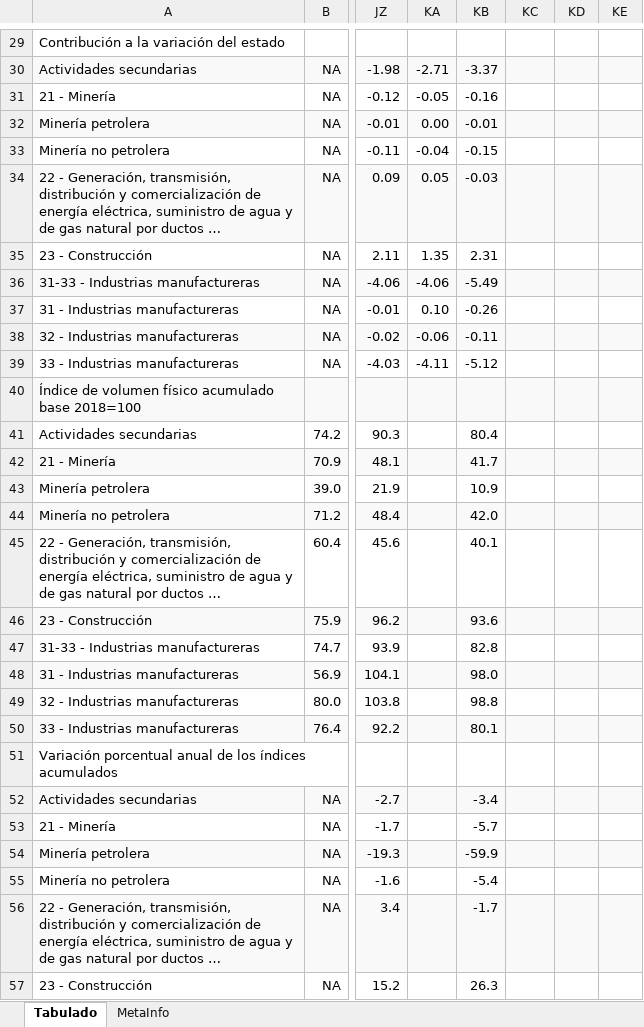
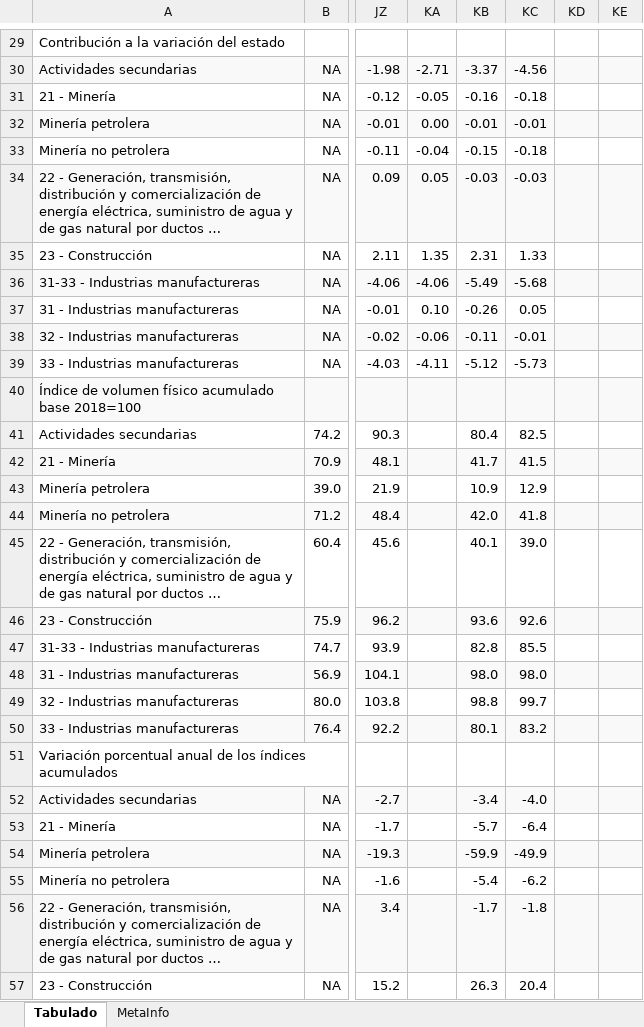
Before and after one commit to JuanFML/observatorioEmpresarial, an Excel workbook: app/assets/docs/IMAIEF_19.xlsx, sheet Tabulado, drawn as a sheet; only a part is shown, gaps mark what is left out; long unchanged cells end in …; values as stored, in another font and other column widths than the file's, no borders; the diff covers the shown part only; the diff names each change by its address in the sheet, - before the commit and + after, or states it on an @@ line.

```diff
--- a/app/assets/docs/IMAIEF_19.xlsx (sheet Tabulado)
+++ b/app/assets/docs/IMAIEF_19.xlsx (sheet Tabulado)
-KC30: (empty)
+KC30: -4.56
-KC31: (empty)
+KC31: -0.18
-KC32: (empty)
+KC32: -0.01
-KC33: (empty)
+KC33: -0.18
-KC34: (empty)
+KC34: -0.03
-KC35: (empty)
+KC35: 1.33
-KC36: (empty)
+KC36: -5.68
-KC37: (empty)
+KC37: 0.05
-KC38: (empty)
+KC38: -0.01
-KC39: (empty)
+KC39: -5.73
-KC41: (empty)
+KC41: 82.5
-KC42: (empty)
+KC42: 41.5
-KC43: (empty)
+KC43: 12.9
-KC44: (empty)
+KC44: 41.8
-KC45: (empty)
+KC45: 39.0
-KC46: (empty)
+KC46: 92.6
-KC47: (empty)
+KC47: 85.5
-KC48: (empty)
+KC48: 98.0
-KC49: (empty)
+KC49: 99.7
-KC50: (empty)
+KC50: 83.2
-KC52: (empty)
+KC52: -4.0
-KC53: (empty)
+KC53: -6.4
-KC54: (empty)
+KC54: -49.9
-KC55: (empty)
+KC55: -6.2
-KC56: (empty)
+KC56: -1.8
-KC57: (empty)
+KC57: 20.4
```
Also changed, not shown: 1 added row and 26 edited cells elsewhere in this sheet, sheet MetaInfo, app/assets/docs/ENCO_b_Indicador_de_confianza_del_consumidor.xlsx, app/assets/docs/igae_indice.xlsx, 23 other files.
